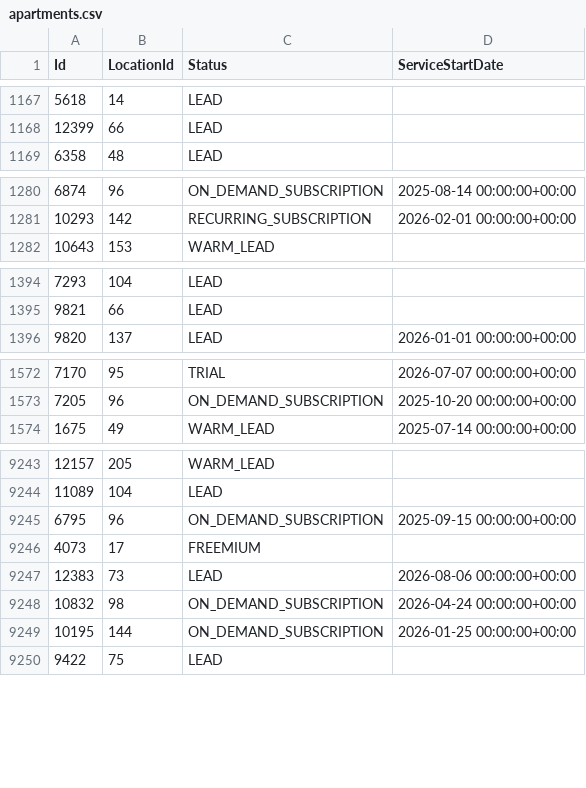
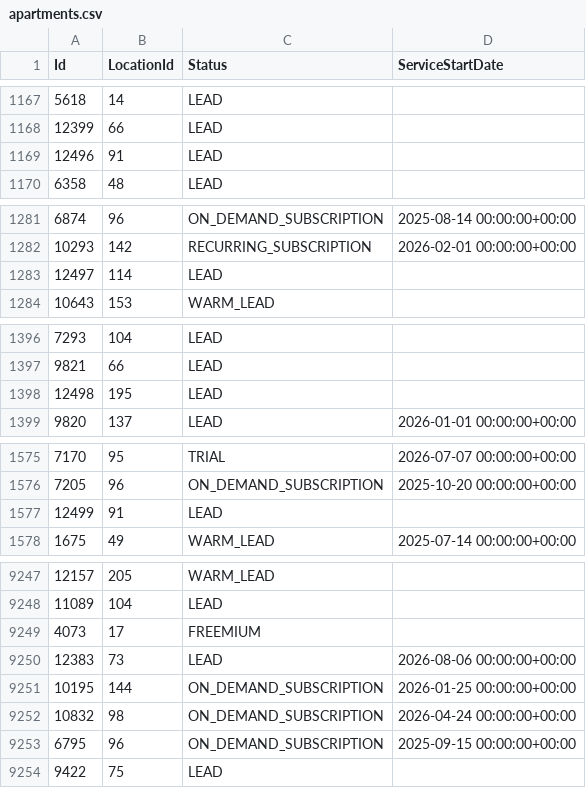
Before and after one commit to AryanGupta-Faireez/demand-dashboard, a CSV file: data/apartments.csv, drawn as a sheet; only a part is shown, gaps mark what is left out; the diff covers the shown part only.

```diff
--- a/data/apartments.csv
+++ b/data/apartments.csv
@@ -1168,2 +1168,3 @@ Id,LocationId,Status,ServiceStartDate
 12399,66,LEAD,
+12496,91,LEAD,
 6358,48,LEAD,
@@ -1281,2 +1282,3 @@ Id,LocationId,Status,ServiceStartDate
 10293,142,RECURRING_SUBSCRIPTION,2026-02-01 00:00:00+00:00
+12497,114,LEAD,
 10643,153,WARM_LEAD,
@@ -1395,2 +1397,3 @@ Id,LocationId,Status,ServiceStartDate
 9821,66,LEAD,
+12498,195,LEAD,
 9820,137,LEAD,2026-01-01 00:00:00+00:00
@@ -1573,2 +1576,3 @@ Id,LocationId,Status,ServiceStartDate
 7205,96,ON_DEMAND_SUBSCRIPTION,2025-10-20 00:00:00+00:00
+12499,91,LEAD,
 1675,49,WARM_LEAD,2025-07-14 00:00:00+00:00
@@ -9244,7 +9248,7 @@ Id,LocationId,Status,ServiceStartDate
 11089,104,LEAD,
-6795,96,ON_DEMAND_SUBSCRIPTION,2025-09-15 00:00:00+00:00
 4073,17,FREEMIUM,
 12383,73,LEAD,2026-08-06 00:00:00+00:00
-10832,98,ON_DEMAND_SUBSCRIPTION,2026-04-24 00:00:00+00:00
 10195,144,ON_DEMAND_SUBSCRIPTION,2026-01-25 00:00:00+00:00
+10832,98,ON_DEMAND_SUBSCRIPTION,2026-04-24 00:00:00+00:00
+6795,96,ON_DEMAND_SUBSCRIPTION,2025-09-15 00:00:00+00:00
 9422,75,LEAD,
```
Also changed, not shown: 4 moved rows elsewhere in this file, data/registration_requests.csv, 1 other file.
